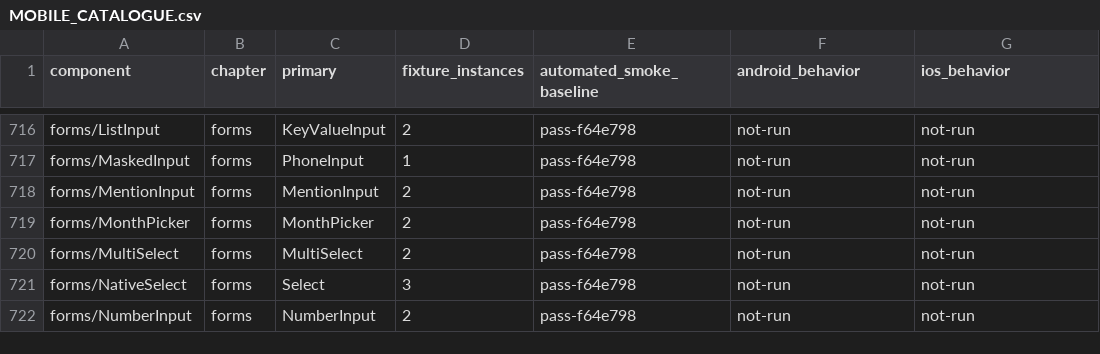
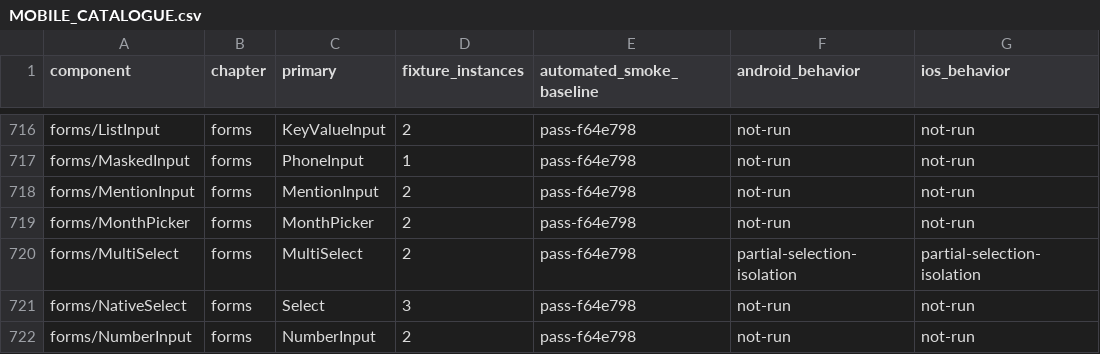
Before and after one commit to mrchypark/elysdui, a CSV file: adapters/gpui/MOBILE_CATALOGUE.csv, drawn as a sheet; only a part is shown, gaps mark what is left out.

Commit message:
Isolate mobile form state and preserve multi-select values

```diff
--- a/adapters/gpui/MOBILE_CATALOGUE.csv
+++ b/adapters/gpui/MOBILE_CATALOGUE.csv
@@ -719,3 +719,3 @@ forms/MentionInput,forms,MentionInput,2,pass-f64e798,not-run,not-run
 forms/MonthPicker,forms,MonthPicker,2,pass-f64e798,not-run,not-run
-forms/MultiSelect,forms,MultiSelect,2,pass-f64e798,not-run,not-run
+forms/MultiSelect,forms,MultiSelect,2,pass-f64e798,partial-selection-isolation,partial-selection-isolation
 forms/NativeSelect,forms,Select,3,pass-f64e798,not-run,not-run
```
Also changed, not shown: 8 other files.
